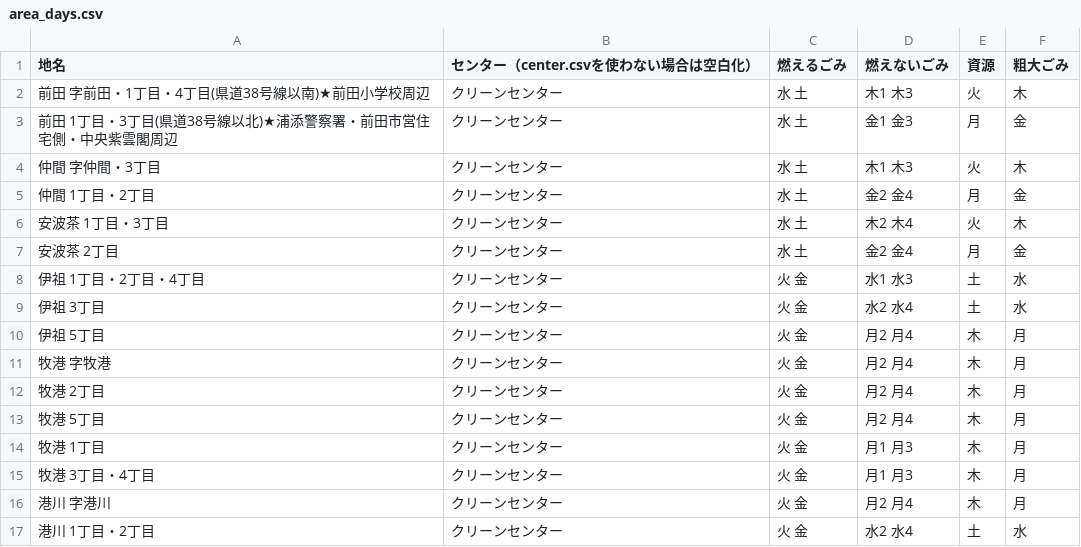
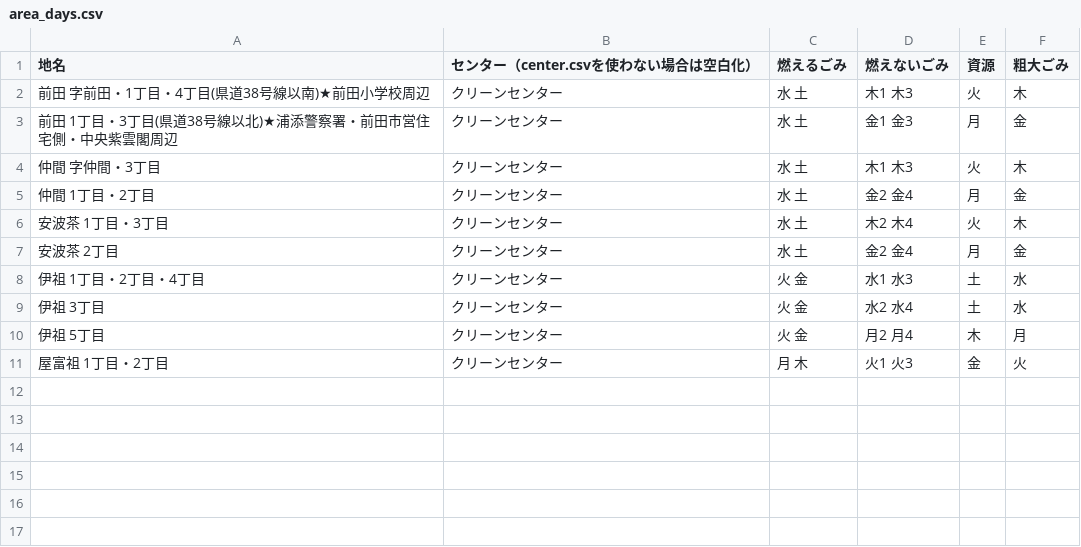
Before and after one commit to urasoe/5374, a CSV file: data/area_days.csv, drawn as a sheet; removed rows and columns are numbered as before the commit, all else as after; the diff names each change by its address in the sheet, - before the commit and + after, or states it on an @@ line.

Commit message:
edit area data

```diff
--- a/data/area_days.csv
+++ b/data/area_days.csv
-row 11: 牧港 字牧港 | クリーンセンター | 火 金 | 月2 月4 | 木 | 月
-row 12: 牧港 2丁目 | クリーンセンター | 火 金 | 月2 月4 | 木 | 月
-row 13: 牧港 5丁目 | クリーンセンター | 火 金 | 月2 月4 | 木 | 月
-row 14: 牧港 1丁目 | クリーンセンター | 火 金 | 月1 月3 | 木 | 月
-row 15: 牧港 3丁目・4丁目 | クリーンセンター | 火 金 | 月1 月3 | 木 | 月
-row 16: 港川 字港川 | クリーンセンター | 火 金 | 月2 月4 | 木 | 月
-row 17: 港川 1丁目・2丁目 | クリーンセンター | 火 金 | 水2 水4 | 土 | 水
+row 11: 屋富祖 1丁目・2丁目 | クリーンセンター | 月 木 | 火1 火3 | 金 | 火
```
